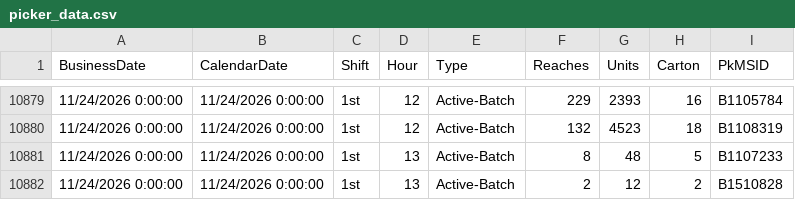
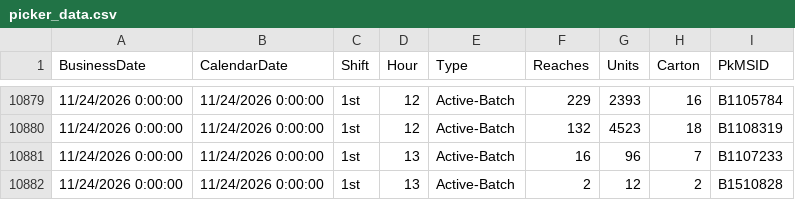
Before and after one commit to cevabbw/bbw-picker-dashboard, a CSV file: picker_data.csv, drawn as a sheet; only a part is shown, gaps mark what is left out.

Commit message:
Auto-update picker data 2026-11-24 13:16

```diff
--- a/picker_data.csv
+++ b/picker_data.csv
@@ -10880,3 +10880,3 @@
 11/24/2026 0:00:00,11/24/2026 0:00:00,"1st",12,"Active-Batch",132,4523,18,"B1108319  "
-11/24/2026 0:00:00,11/24/2026 0:00:00,"1st",13,"Active-Batch",8,48,5,"B1107233  "
+11/24/2026 0:00:00,11/24/2026 0:00:00,"1st",13,"Active-Batch",16,96,7,"B1107233  "
 11/24/2026 0:00:00,11/24/2026 0:00:00,"1st",13,"Active-Batch",2,12,2,"B1510828  "
```
